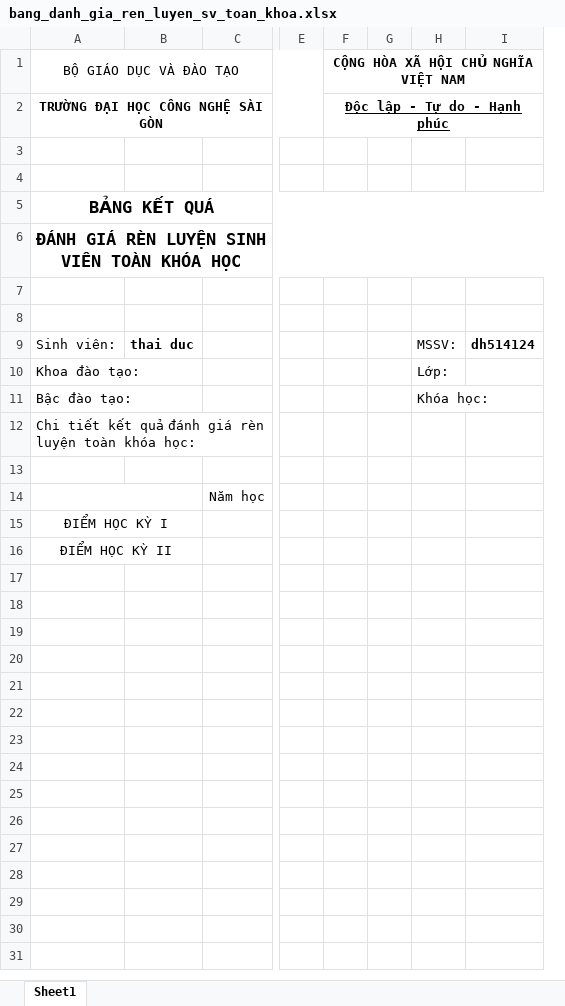
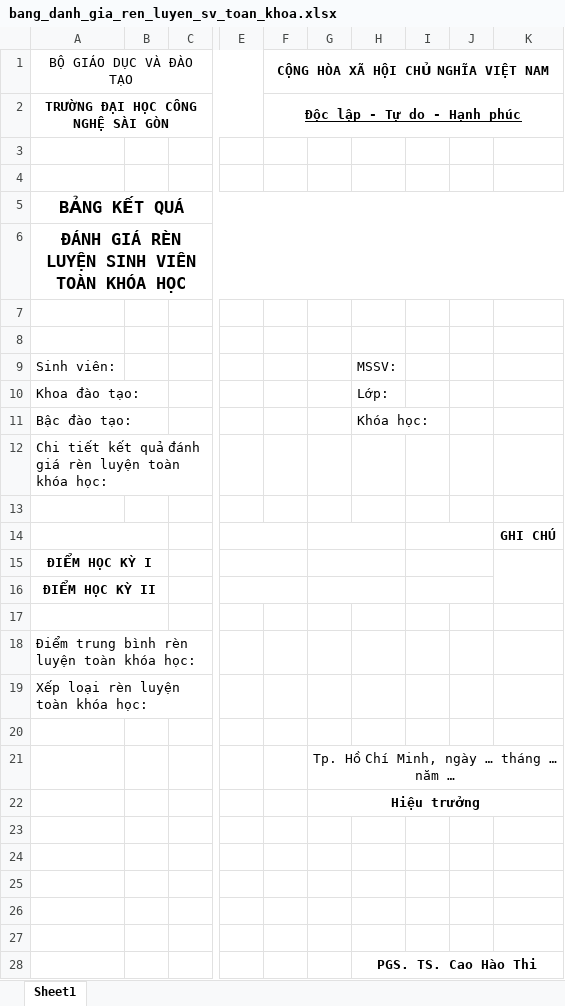
Before and after one commit to ckcuitcto/dissertation, an Excel workbook: public/upload/file_mau/bang_danh_gia_ren_luyen_sv_toan_khoa.xlsx, sheet Sheet1, drawn as a sheet; only a part is shown, gaps mark what is left out; values as stored, in another font and other column widths than the file's, no borders; removed rows and columns are numbered as before the commit, all else as after; rows hold the shown columns only; the diff names each change by its address in the sheet, - before the commit and + after, or states it on an @@ line.

Commit message:
thêm chức năng xuất file điểm toàn khóa

```diff
--- a/public/upload/file_mau/bang_danh_gia_ren_luyen_sv_toan_khoa.xlsx (sheet Sheet1)
+++ b/public/upload/file_mau/bang_danh_gia_ren_luyen_sv_toan_khoa.xlsx (sheet Sheet1)
-column B, row 9: thai duc
-column C, row 14: Năm học
+column B, empty
+column C, empty
-column G, empty
+column G, empty
-column I, row 9: dh514124
+column I, empty
+column J, empty
+column K, row 14: GHI CHÚ
+E14:F14 merged
-A15:A16 bold: off
+A15:A16 bold: on
+E15:F15 merged
+E16:F16 merged
+row 17: (empty)
+row 18: Điểm trung bình rèn luyện toàn khóa học:
+row 19: Xếp loại rèn luyện toàn khóa học:
+row 20: (empty)
+row 21:  |  |  |  |  | Tp. Hồ Chí Minh, ngày … tháng … năm …
+row 22:  |  |  |  |  | Hiệu trưởng
+row 23: (empty)
+row 24: (empty)
+row 25: (empty)
+row 26: (empty)
+row 27: (empty)
+row 28:  |  |  |  |  |  | PGS. TS. Cao Hào Thi
```
Also changed, not shown: 6 other files.
